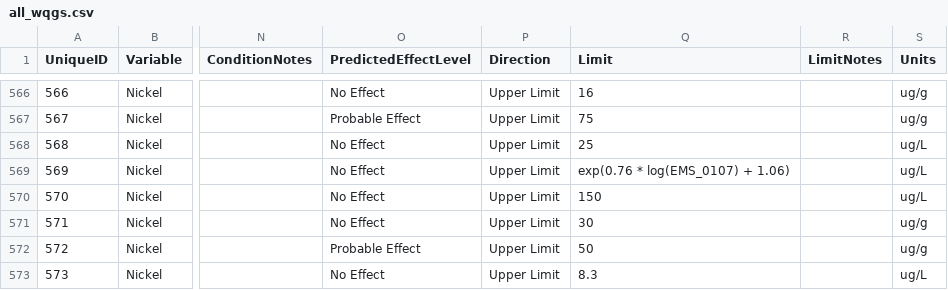
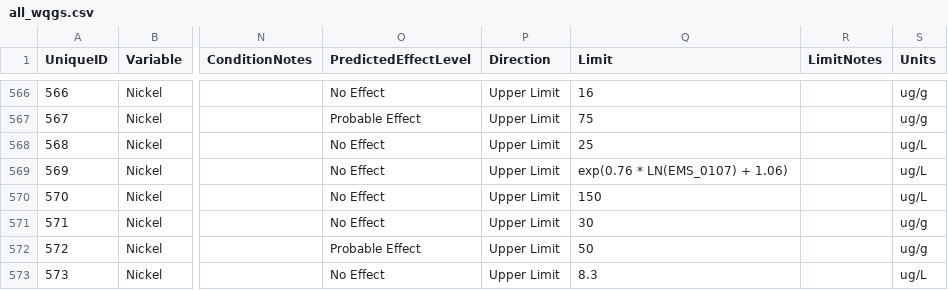
Before and after one commit to bcgov/wqg_data, a CSV file: all_wqgs.csv, drawn as a sheet; only a part is shown, gaps mark what is left out; the diff names each change by its address in the sheet, - before the commit and + after, or states it on an @@ line.

Commit message:
corrected nickel equation: replaced log with ln

```diff
--- a/all_wqgs.csv
+++ b/all_wqgs.csv
-Q569 (Limit): exp(0.76 * log(EMS_0107) + 1.06)
+Q569 (Limit): exp(0.76 * LN(EMS_0107) + 1.06)
```
